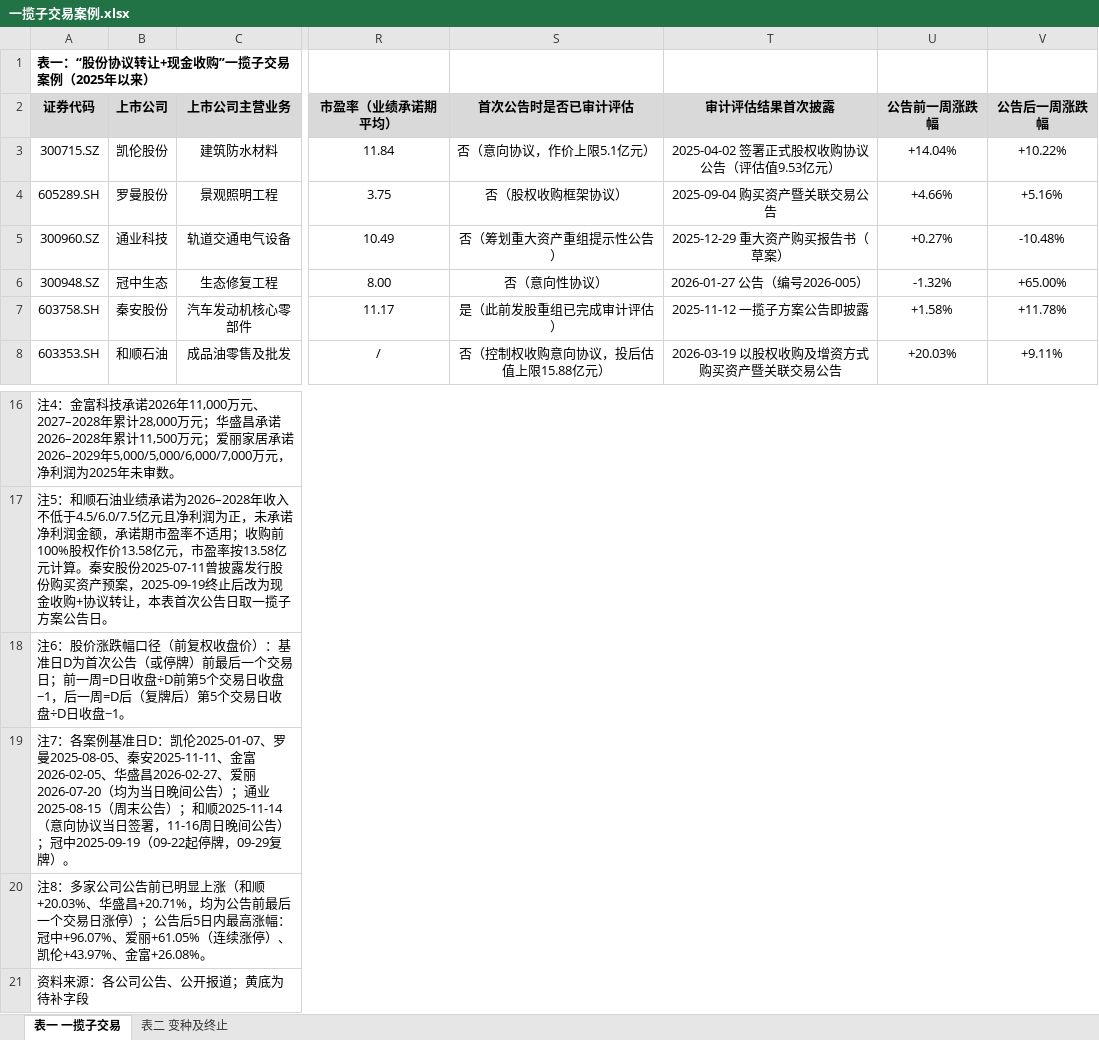
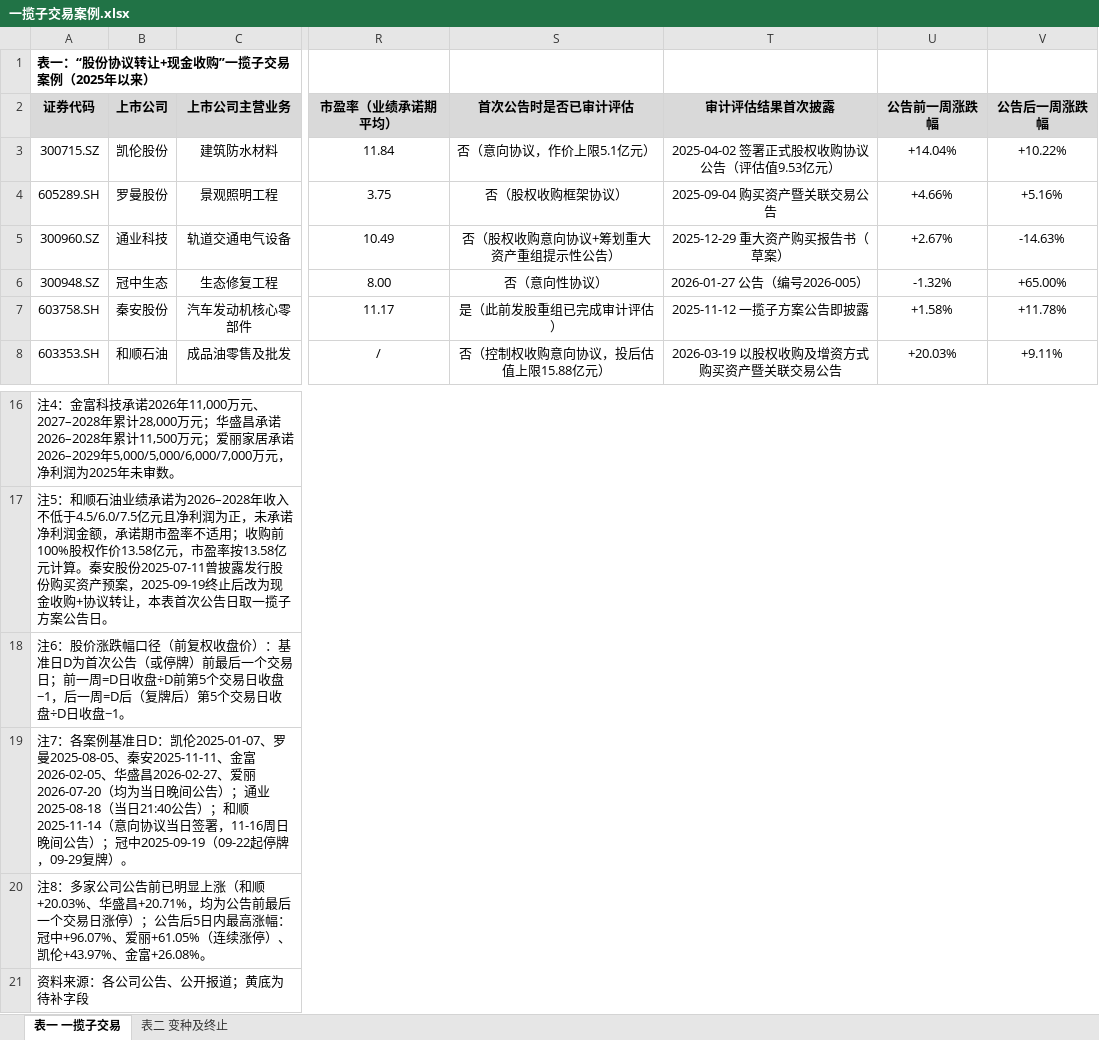
Before and after one commit to xid013-ux/JXD, an Excel workbook: output/一揽子交易案例/一揽子交易案例.xlsx, sheet 表一 一揽子交易, drawn as a sheet; only a part is shown, gaps mark what is left out; values as stored, in another font and other column widths than the file's, no borders; the diff names each change by its address in the sheet, - before the commit and + after, or states it on an @@ line.

```diff
--- a/output/一揽子交易案例/一揽子交易案例.xlsx (sheet 表一 一揽子交易)
+++ b/output/一揽子交易案例/一揽子交易案例.xlsx (sheet 表一 一揽子交易)
-S5 (首次公告时是否已审计评估): 否（筹划重大资产重组提示性公告）
+S5 (首次公告时是否已审计评估): 否（股权收购意向协议+筹划重大资产重组提示性公告）
-U5 (公告前一周涨跌幅): +0.27%
+U5 (公告前一周涨跌幅): +2.67%
-V5 (公告后一周涨跌幅): -10.48%
+V5 (公告后一周涨跌幅): -14.63%
-A19 (证券代码): …）；通业2025-08-15（周末公告）；…
+A19 (证券代码): …）；通业2025-08-18（当日21:40公告）；…
```
Also changed, not shown: 1 other file.
